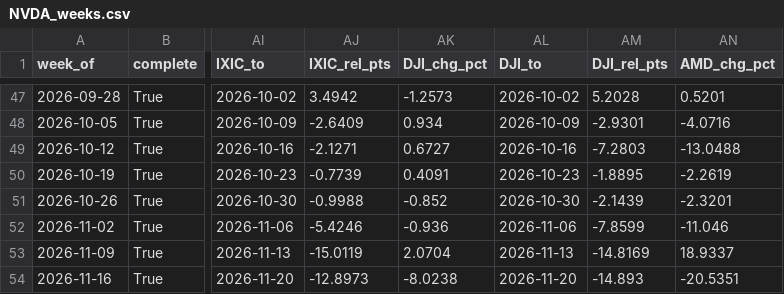
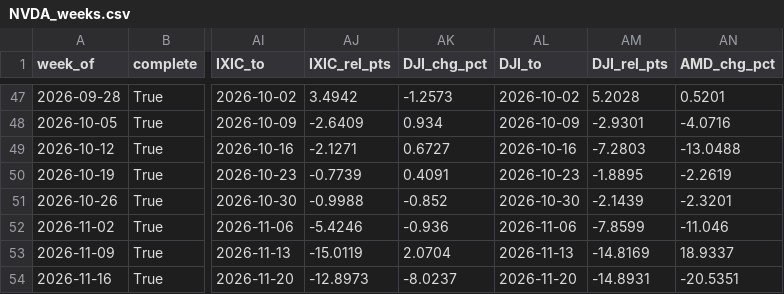
Before and after one commit to fran8c/stock-data, a CSV file: docs/data/indicators/NVDA_weeks.csv, drawn as a sheet; only a part is shown, gaps mark what is left out; the diff names each change by its address in the sheet, - before the commit and + after, or states it on an @@ line.

```diff
--- a/docs/data/indicators/NVDA_weeks.csv
+++ b/docs/data/indicators/NVDA_weeks.csv
-AK54 (DJI_chg_pct): -8.0238
+AK54 (DJI_chg_pct): -8.0237
-AM54 (DJI_rel_pts): -14.893
+AM54 (DJI_rel_pts): -14.8931
```
Also changed, not shown: docs/data/indicators/MRVL.csv, docs/data/indicators/MRVL_weeks.csv, 39 other files.
